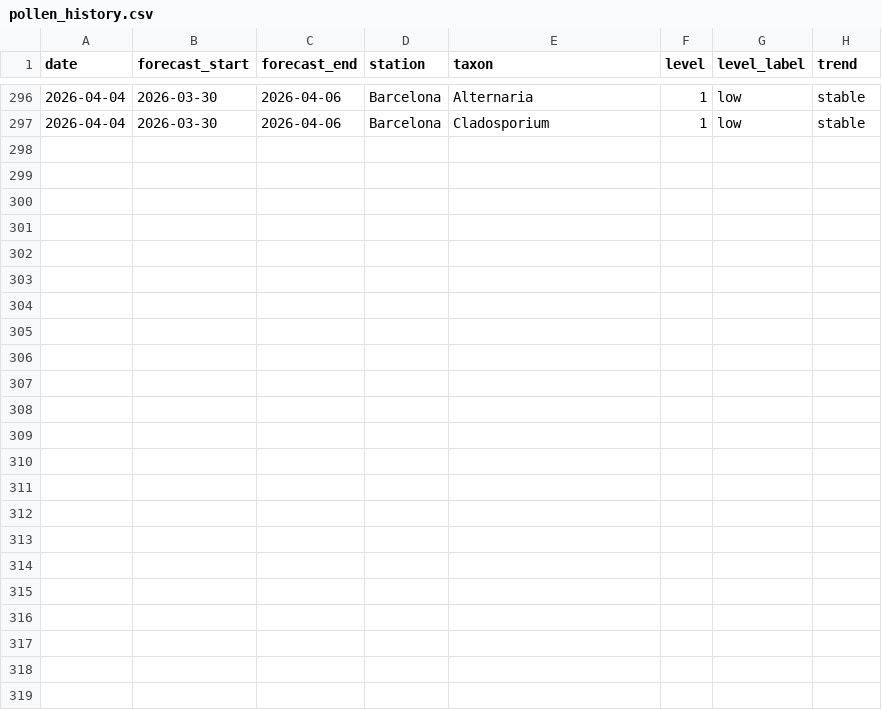
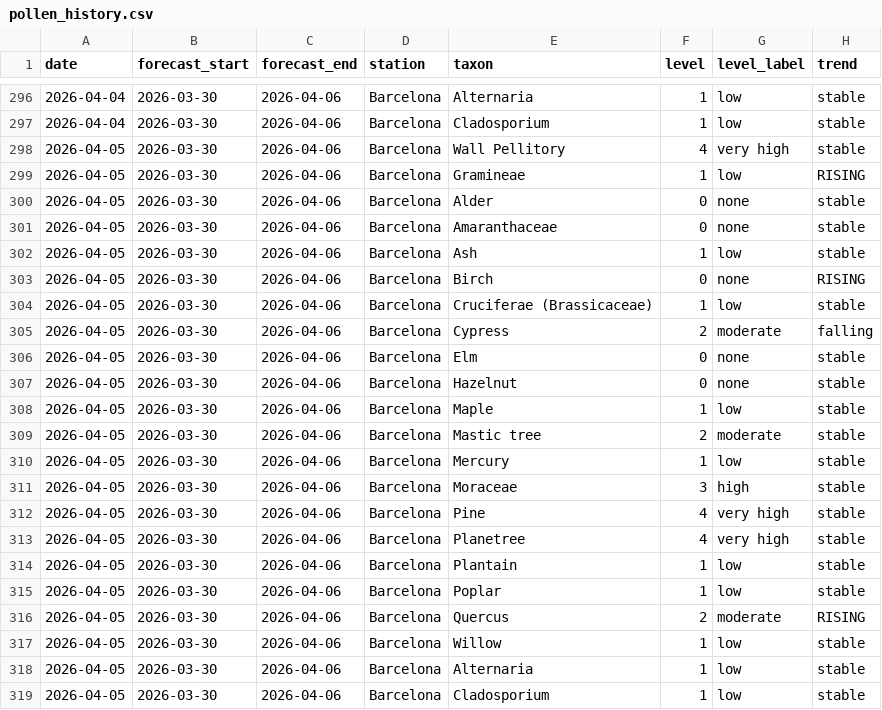
Before and after one commit to ryban3z/barcelona-pollen-checker, a CSV file: pollen_history.csv, drawn as a sheet; only a part is shown, gaps mark what is left out.

```diff
--- a/pollen_history.csv
+++ b/pollen_history.csv
@@ -297 +297,23 @@ date,forecast_start,forecast_end,station,taxon,level,level_label,trend
 2026-04-04,2026-03-30,2026-04-06,Barcelona,Cladosporium,1,low,stable
+2026-04-05,2026-03-30,2026-04-06,Barcelona,Wall Pellitory,4,very high,stable
+2026-04-05,2026-03-30,2026-04-06,Barcelona,Gramineae,1,low,RISING
+2026-04-05,2026-03-30,2026-04-06,Barcelona,Alder,0,none,stable
+2026-04-05,2026-03-30,2026-04-06,Barcelona,Amaranthaceae,0,none,stable
+2026-04-05,2026-03-30,2026-04-06,Barcelona,Ash,1,low,stable
+2026-04-05,2026-03-30,2026-04-06,Barcelona,Birch,0,none,RISING
+2026-04-05,2026-03-30,2026-04-06,Barcelona,Cruciferae (Brassicaceae),1,low,stable
+2026-04-05,2026-03-30,2026-04-06,Barcelona,Cypress,2,moderate,falling
+2026-04-05,2026-03-30,2026-04-06,Barcelona,Elm,0,none,stable
+2026-04-05,2026-03-30,2026-04-06,Barcelona,Hazelnut,0,none,stable
+2026-04-05,2026-03-30,2026-04-06,Barcelona,Maple,1,low,stable
+2026-04-05,2026-03-30,2026-04-06,Barcelona,Mastic tree,2,moderate,stable
+2026-04-05,2026-03-30,2026-04-06,Barcelona,Mercury,1,low,stable
+2026-04-05,2026-03-30,2026-04-06,Barcelona,Moraceae,3,high,stable
+2026-04-05,2026-03-30,2026-04-06,Barcelona,Pine,4,very high,stable
+2026-04-05,2026-03-30,2026-04-06,Barcelona,Planetree,4,very high,stable
+2026-04-05,2026-03-30,2026-04-06,Barcelona,Plantain,1,low,stable
+2026-04-05,2026-03-30,2026-04-06,Barcelona,Poplar,1,low,stable
+2026-04-05,2026-03-30,2026-04-06,Barcelona,Quercus,2,moderate,RISING
+2026-04-05,2026-03-30,2026-04-06,Barcelona,Willow,1,low,stable
+2026-04-05,2026-03-30,2026-04-06,Barcelona,Alternaria,1,low,stable
+2026-04-05,2026-03-30,2026-04-06,Barcelona,Cladosporium,1,low,stable
```
